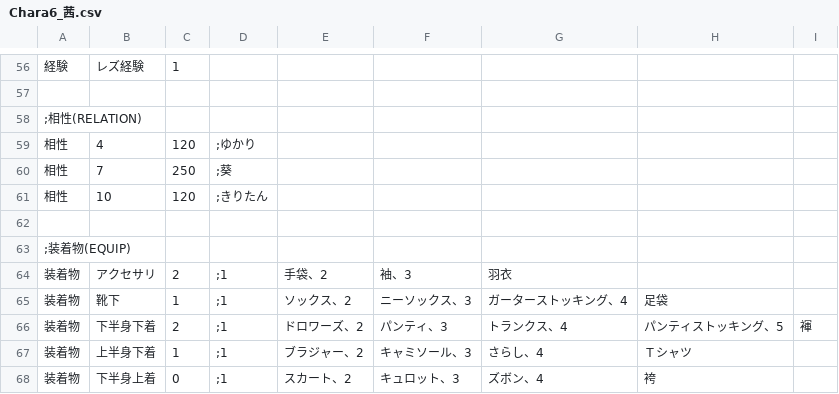
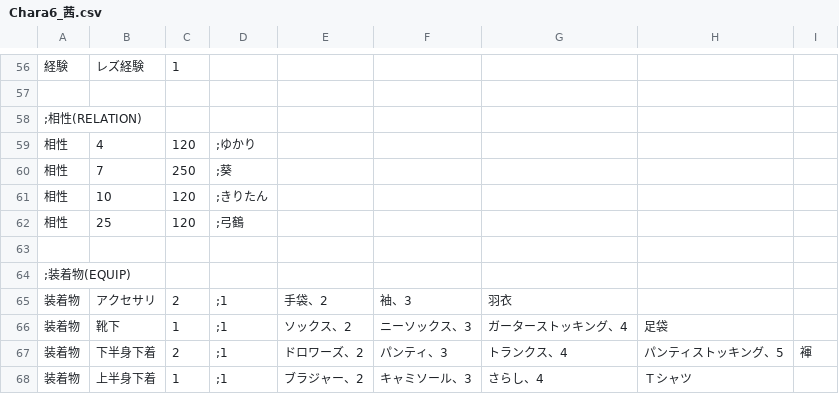
Before and after one commit to average34/eraVoiceroidReverse, a CSV file: CSV/CHARA/Chara6_茜.csv, drawn as a sheet; only a part is shown, gaps mark what is left out; the shorter side is filled out with more unchanged rows; the diff names each change by its address in the sheet, - before the commit and + after, or states it on an @@ line.

```diff
--- a/CSV/CHARA/Chara6_茜.csv
+++ b/CSV/CHARA/Chara6_茜.csv
+row 62: 相性 | 25 | 120 | ;弓鶴
```
Also changed, not shown: CSV/CHARA/Chara21_ついな.csv, CSV/CHARA/Chara7_葵.csv.
